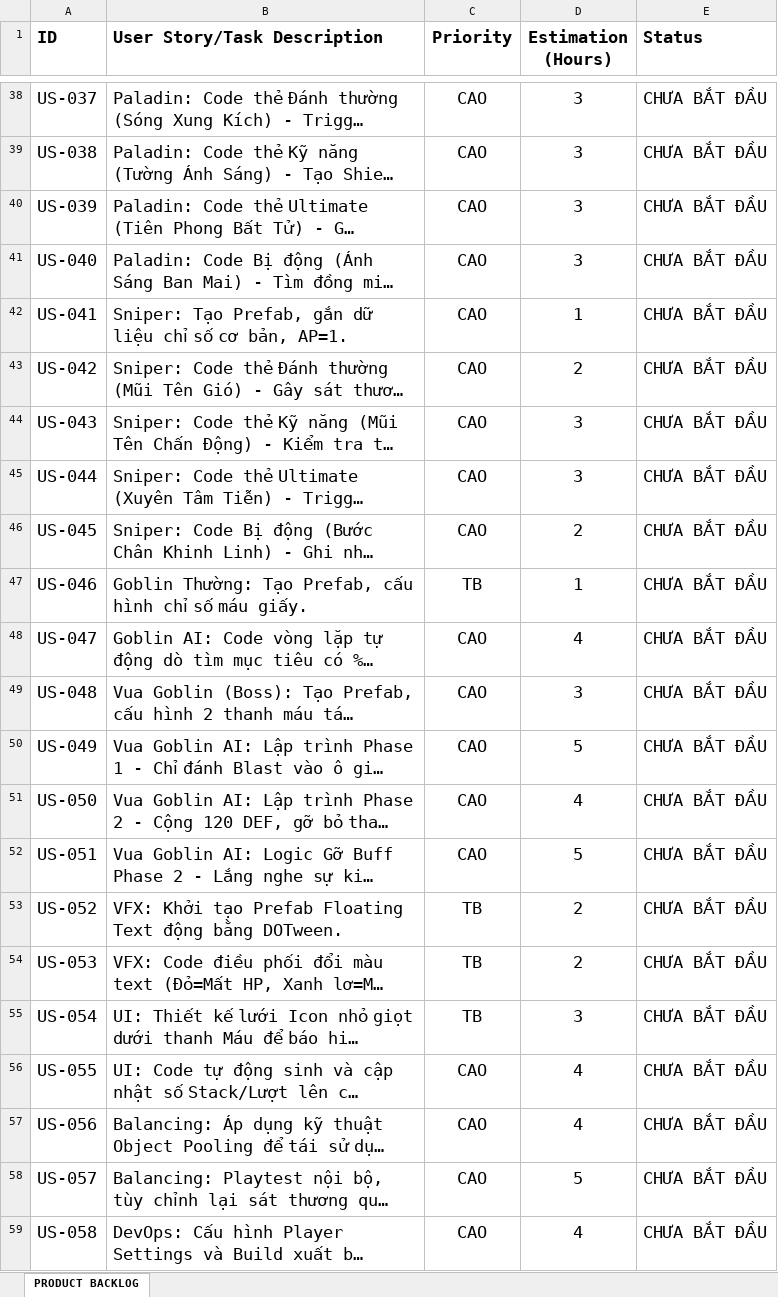
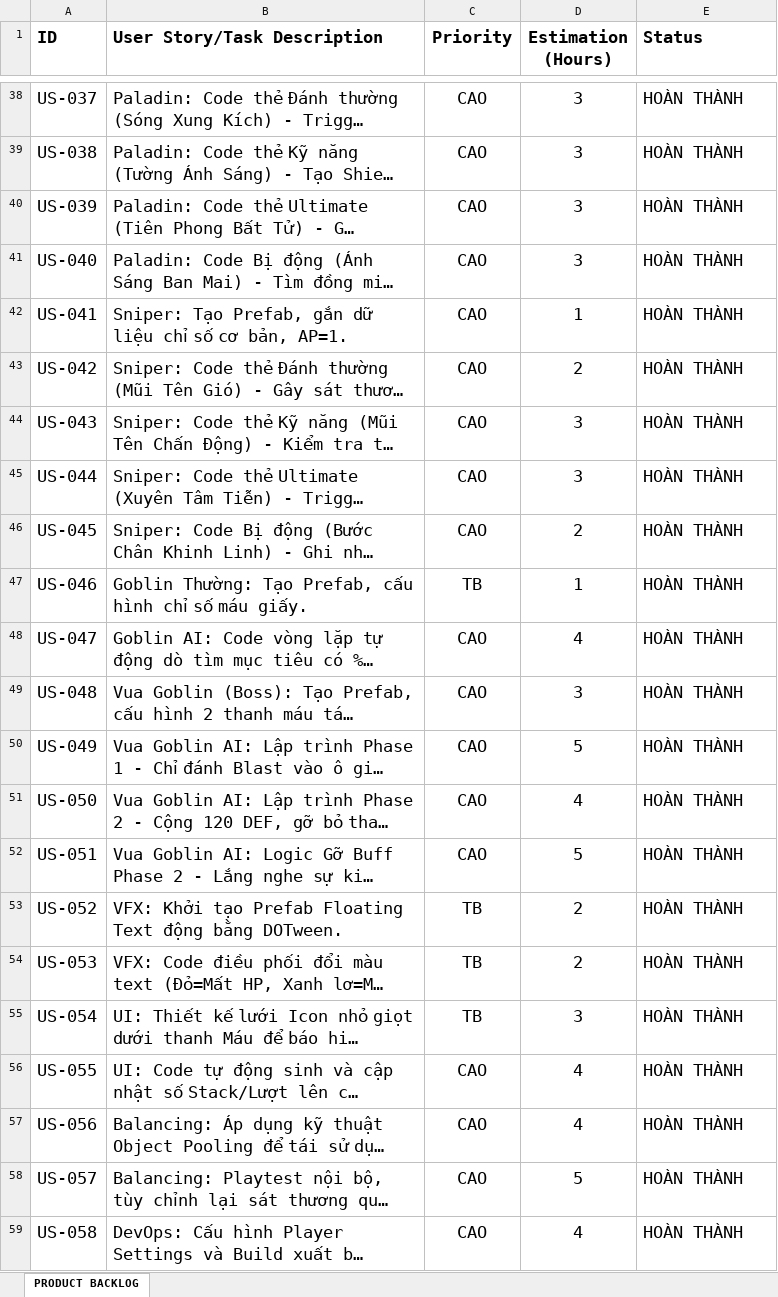
Before and after one commit to huynhnguyenkhang1903-dev/card-games, an Excel workbook: PRODUCT BACKLOG.xlsx, sheet PRODUCT BACKLOG, drawn as a sheet; only a part is shown, gaps mark what is left out; long unchanged cells end in …; values as stored, in another font and other column widths than the file's, no borders; conditional formats not drawn; the diff covers the shown part only; the diff names each change by its address in the sheet, - before the commit and + after, or states it on an @@ line.

```diff
--- a/PRODUCT BACKLOG.xlsx (sheet PRODUCT BACKLOG)
+++ b/PRODUCT BACKLOG.xlsx (sheet PRODUCT BACKLOG)
-E38:E59 (Status): CHƯA BẮT ĐẦU
+E38:E59 (Status): HOÀN THÀNH
```
Also changed, not shown: 22 edited cells elsewhere in this sheet, DAILY STANDUP.xlsx, RETROSPECTIVE.xlsx, 55 other files.
